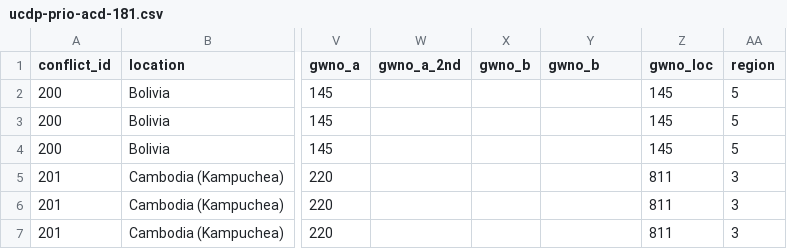
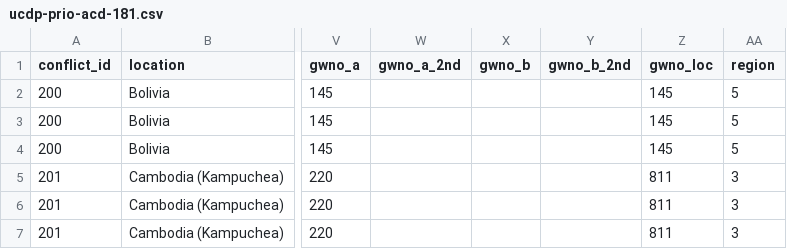
Before and after one commit to jeffrey-chase/world_conflicts, a CSV file: data/raw_data/ucdp-prio-acd-181.csv, drawn as a sheet; only a part is shown, gaps mark what is left out; the diff names each change by its address in the sheet, - before the commit and + after, or states it on an @@ line.

```diff
--- a/data/raw_data/ucdp-prio-acd-181.csv
+++ b/data/raw_data/ucdp-prio-acd-181.csv
-Y1: gwno_b
+Y1: gwno_b_2nd
```
Also changed, not shown: 4 other files.
